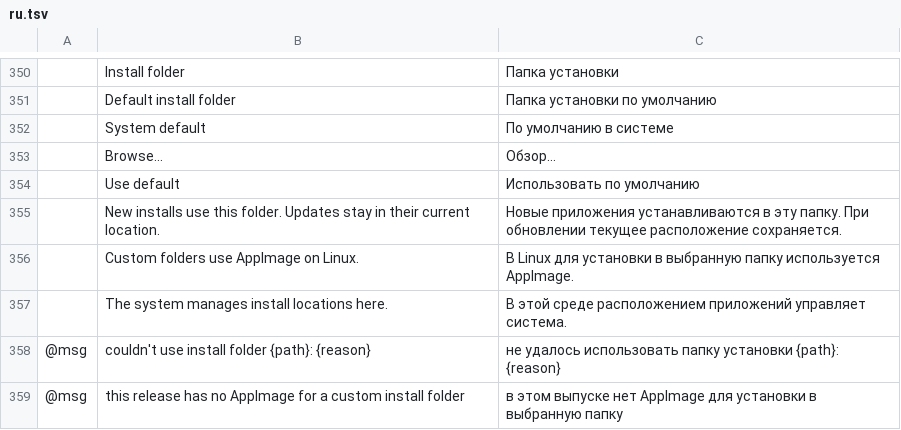
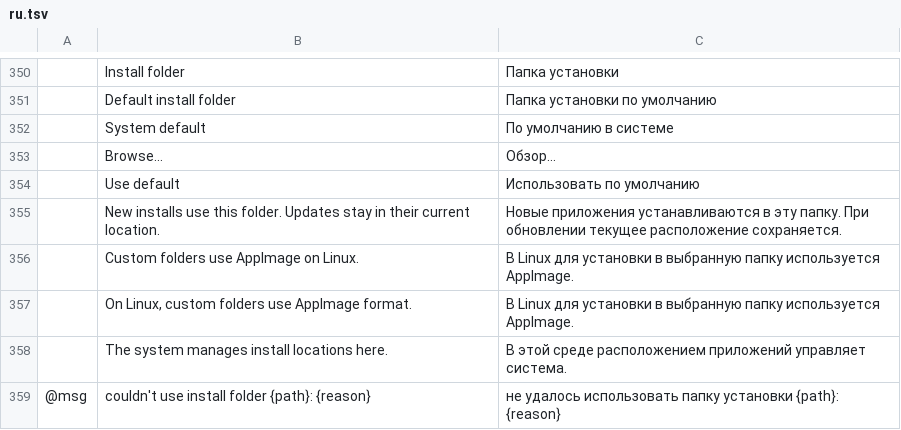
Before and after one commit to tpawley2001/craft-launcher, a TSV file: crates/ui-egui/src/i18n/ru.tsv, drawn as a sheet; only a part is shown, gaps mark what is left out; the shorter side is filled out with more unchanged rows; the diff names each change by its address in the sheet, - before the commit and + after, or states it on an @@ line.

```diff
--- a/crates/ui-egui/src/i18n/ru.tsv
+++ b/crates/ui-egui/src/i18n/ru.tsv
+row 357:  | On Linux, custom folders use AppImage format. | В Linux для установки в выбранную папку используется AppImage.
```
Also changed, not shown: crates/ui-egui/src/i18n/cs.tsv, crates/ui-egui/src/i18n/de.tsv, 7 other files.
